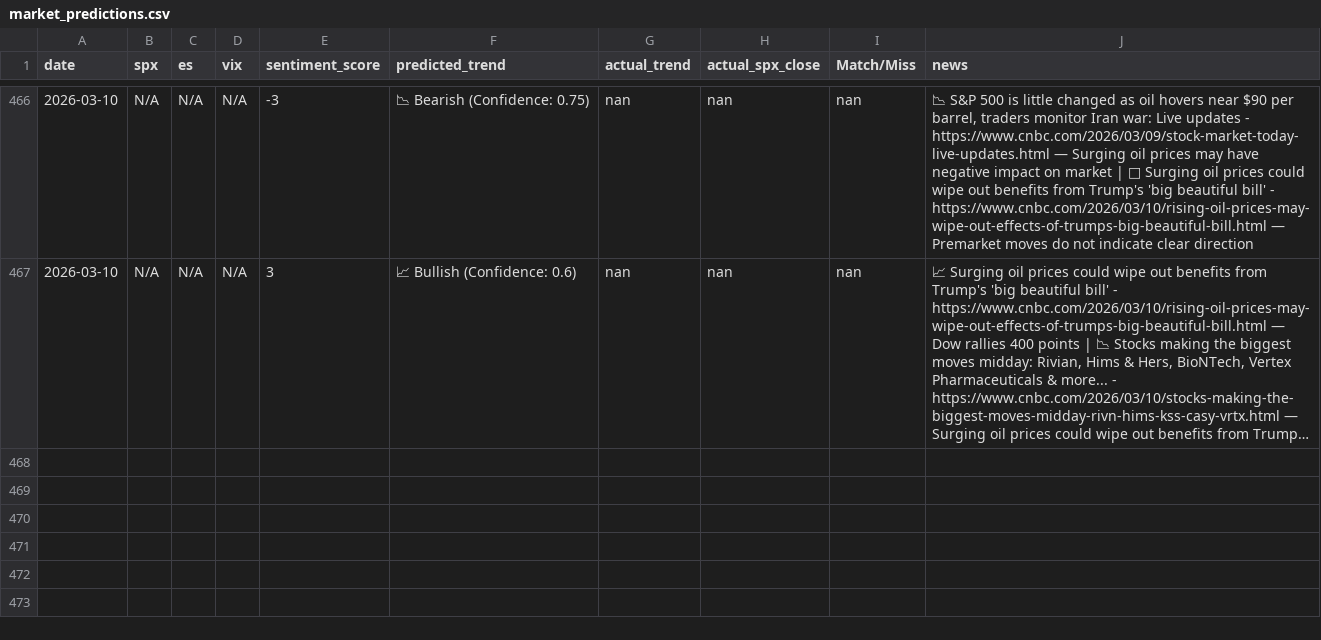
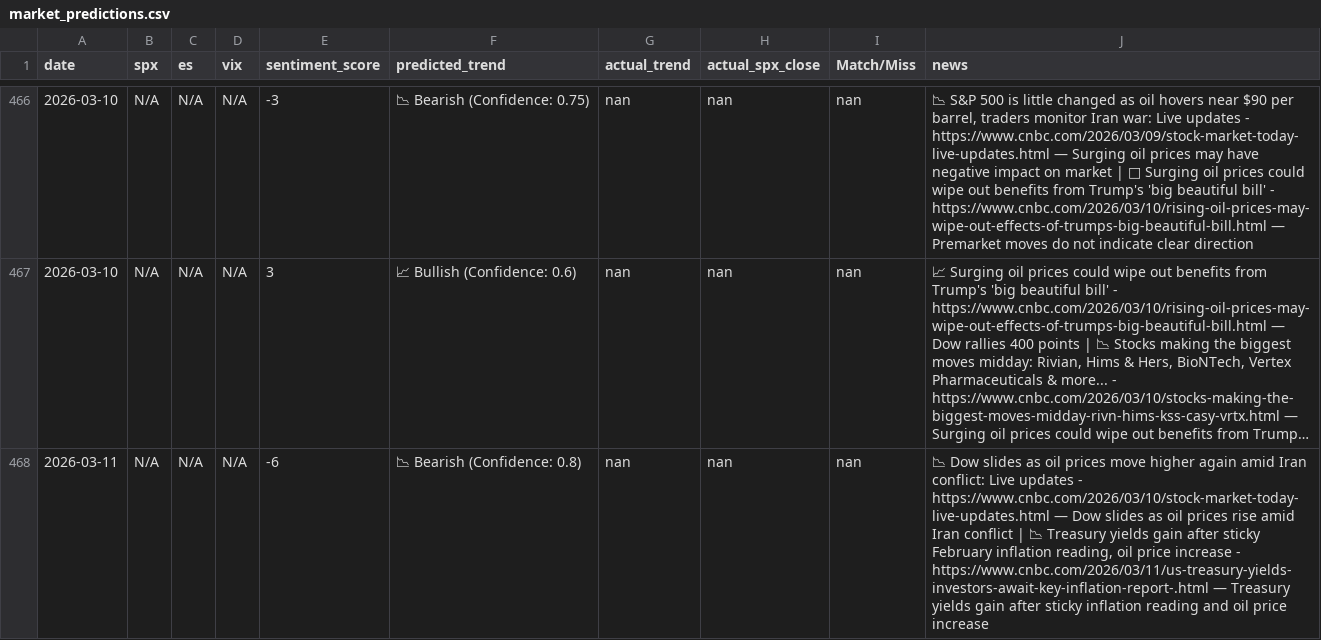
Before and after one commit to PadhmaCebolu/market-alert-bot-test, a CSV file: market_predictions.csv, drawn as a sheet; only a part is shown, gaps mark what is left out; long unchanged cells end in …; the diff names each change by its address in the sheet, - before the commit and + after, or states it on an @@ line.

```diff
--- a/market_predictions.csv
+++ b/market_predictions.csv
+row 468: 2026-03-11 | N/A | N/A | N/A | -6 | 📉 Bearish (Confidence: 0.8) | nan | nan | nan | 📉 Dow slides as oil prices move higher again amid Iran conflict: Live updates - https://www.cnbc.com/2026/03/10/stock-market-today-live-updates.html — Dow slides as oil prices rise amid Iran conflict | 📉 Treasury yields gain after sticky February inflation reading, oil price increase - https://www.cnbc.com/2026/03/11/us-treasury-yields-investors-await-key-inflation-report-.html — Treasury yields gain after sticky inflation reading and oil price increase
```
